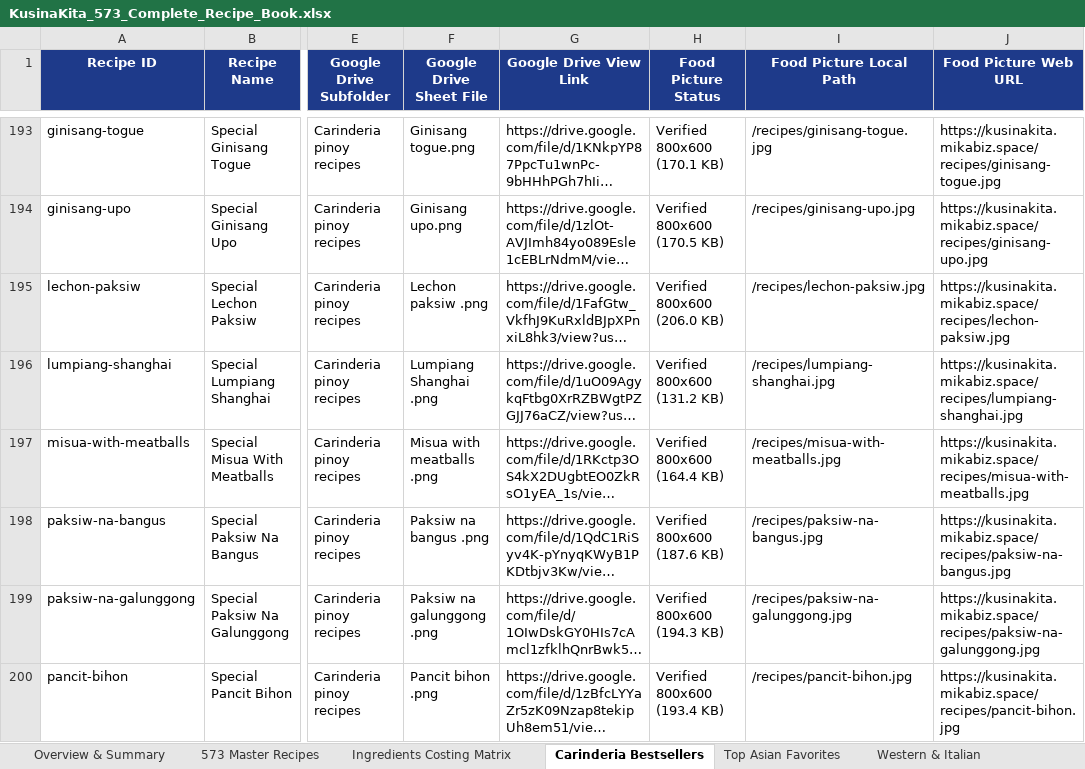
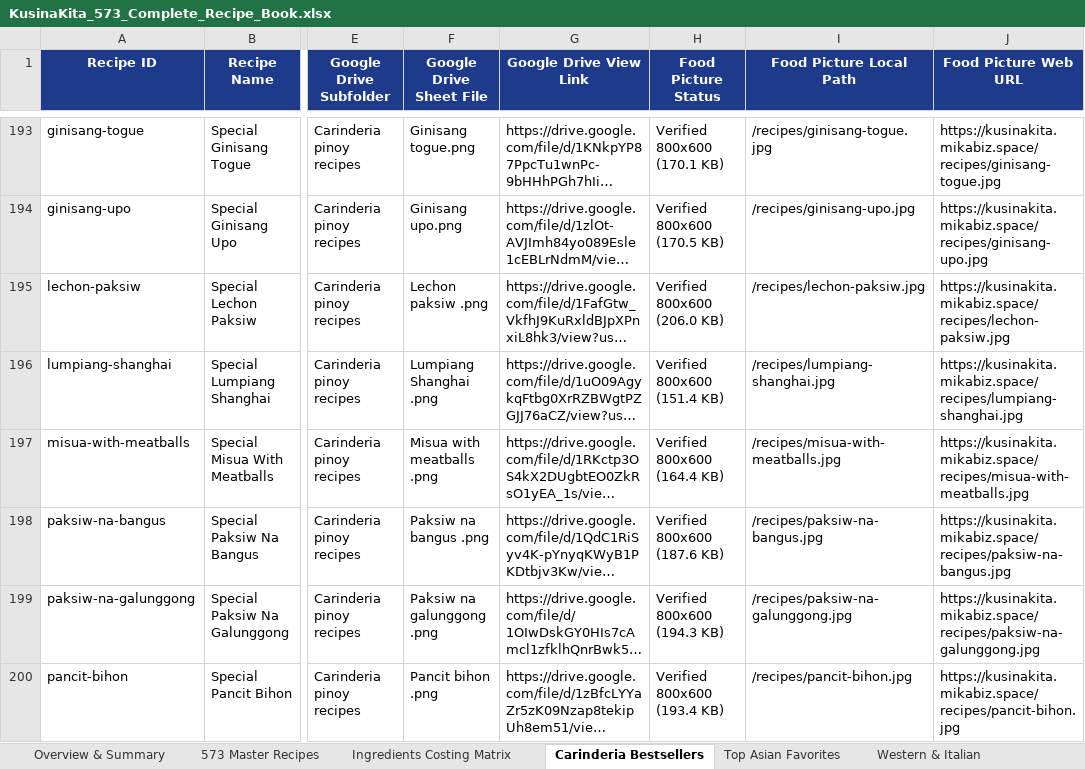
Before and after one commit to makumel/kusinascale, an Excel workbook: exports/KusinaKita_573_Complete_Recipe_Book.xlsx, sheet Carinderia Bestsellers, drawn as a sheet; only a part is shown, gaps mark what is left out; long unchanged cells end in …; values as stored, in another font and other column widths than the file's, no borders; the diff covers the shown part only; the diff names each change by its address in the sheet, - before the commit and + after, or states it on an @@ line.

```diff
--- a/exports/KusinaKita_573_Complete_Recipe_Book.xlsx (sheet Carinderia Bestsellers)
+++ b/exports/KusinaKita_573_Complete_Recipe_Book.xlsx (sheet Carinderia Bestsellers)
-H196 (Food Picture Status): Verified 800x600 (131.2 KB)
+H196 (Food Picture Status): Verified 800x600 (151.4 KB)
```
Also changed, not shown: 14 edited cells elsewhere in this sheet, sheet 573 Master Recipes, public/downloads/KusinaKita_573_Complete_Recipe_Book.xlsx, 24 other files.
